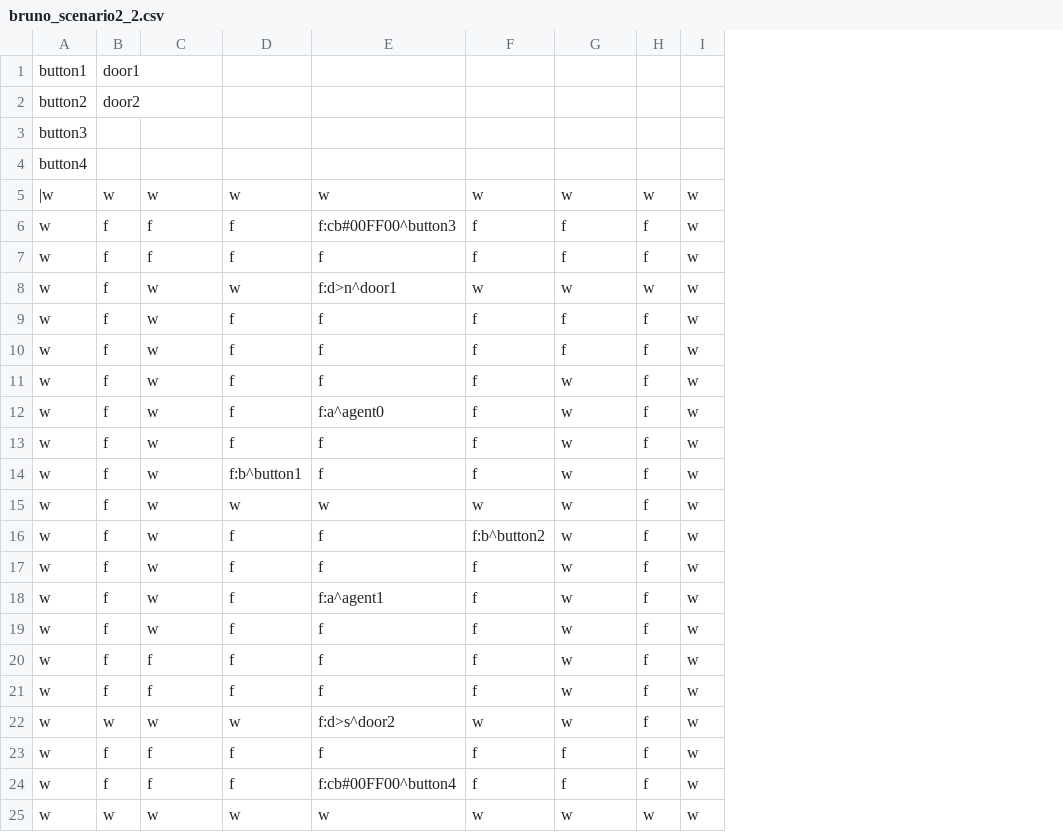
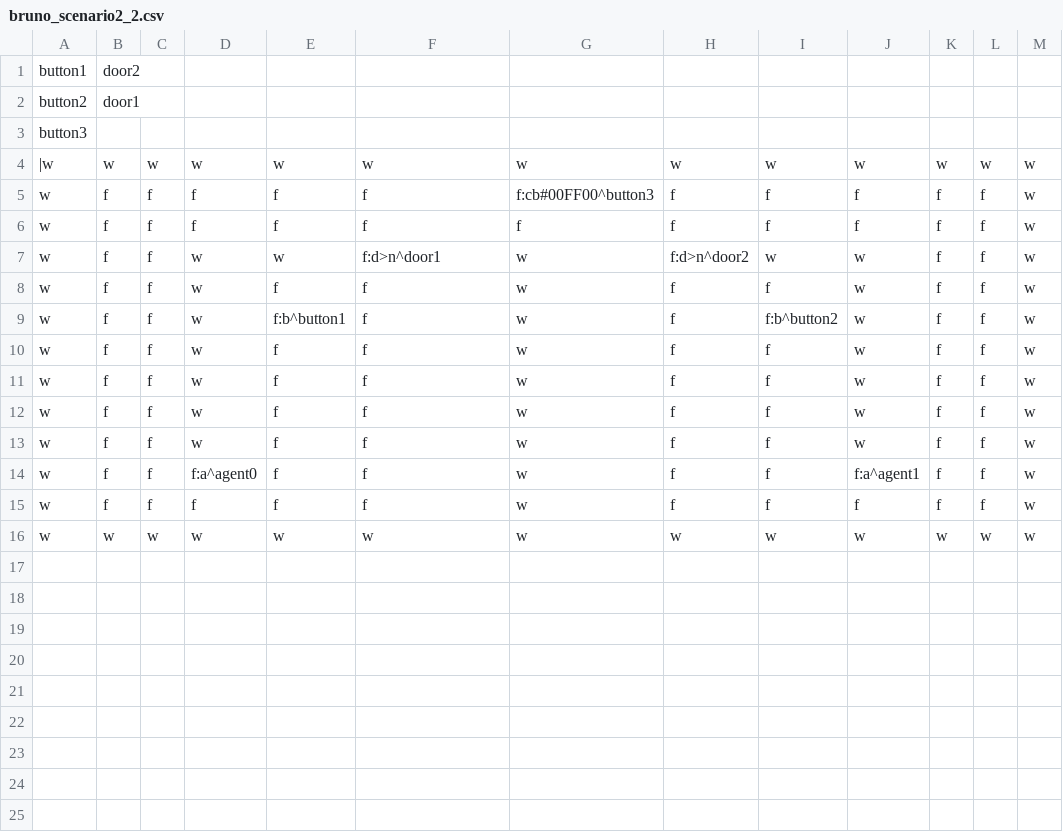
Before and after one commit to carreirabruno/Dissertation_BrunoCarreira_iv4XR, a CSV file: target/test-classes/levels/bruno_scenario2_2.csv, drawn as a sheet; removed rows and columns are numbered as before the commit, all else as after; the diff names each change by its address in the sheet, - before the commit and + after, or states it on an @@ line.

```diff
--- a/target/test-classes/levels/bruno_scenario2_2.csv
+++ b/target/test-classes/levels/bruno_scenario2_2.csv
+column C, rows 4-16: w | f | f | f | f | f | f | f | f | f | f | f | w
+column G, rows 4-16: w | f:cb#00FF00^button3 | f | w | w | w | w | w | w | w | w | w | w
+column H, rows 4-16: w | f | f | f:d>n^door2 | f | f | f | f | f | f | f | f | w
+column L, rows 4-16: w | f | f | f | f | f | f | f | f | f | f | f | w
-B1: door1
+B1: door2
-B2: door2
+B2: door1
-row 4: button4
-row 6: w | f | f | f | f:cb#00FF00^button3 | f | f | f | w
-row 8: w | f | w | w | f:d>n^door1 | w | w | w | w
-D6: w
+D6: f
-E7: f
+E7: w
-F7: f
+F7: f:d>n^door1
-I7: f
+I7: w
-J7: f
+J7: w
-E9: f
+E9: f:b^button1
-F9: f:a^agent0
+F9: f
-I9: f
+I9: f:b^button2
-row 14: w | f | w | f:b^button1 | f | f | w | f | w
-row 15: w | f | w | w | w | w | w | f | w
-row 16: w | f | w | f | f | f:b^button2 | w | f | w
-row 18: w | f | w | f | f:a^agent1 | f | w | f | w
-D13: f
+D13: w
-D14: f
+D14: f:a^agent0
-J14: w
+J14: f:a^agent1
-row 22: w | w | w | w | f:d>s^door2 | w | w | f | w
-row 24: w | f | f | f | f:cb#00FF00^button4 | f | f | f | w
```
Also changed, not shown: 14 other files.
